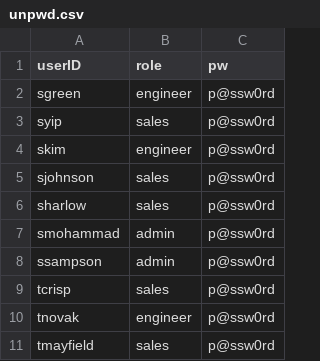
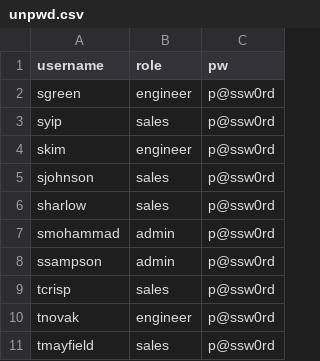
Before and after one commit to eleefoley/CS_425_ERP_App, a CSV file: erp_app/Data/unpwd.csv, drawn as a sheet.

```diff
--- a/erp_app/Data/unpwd.csv
+++ b/erp_app/Data/unpwd.csv
@@ -1,2 +1,2 @@
-userID,role,pw
+username,role,pw
 sgreen,engineer,p@ssw0rd
```
Also changed, not shown: 1 other file.
